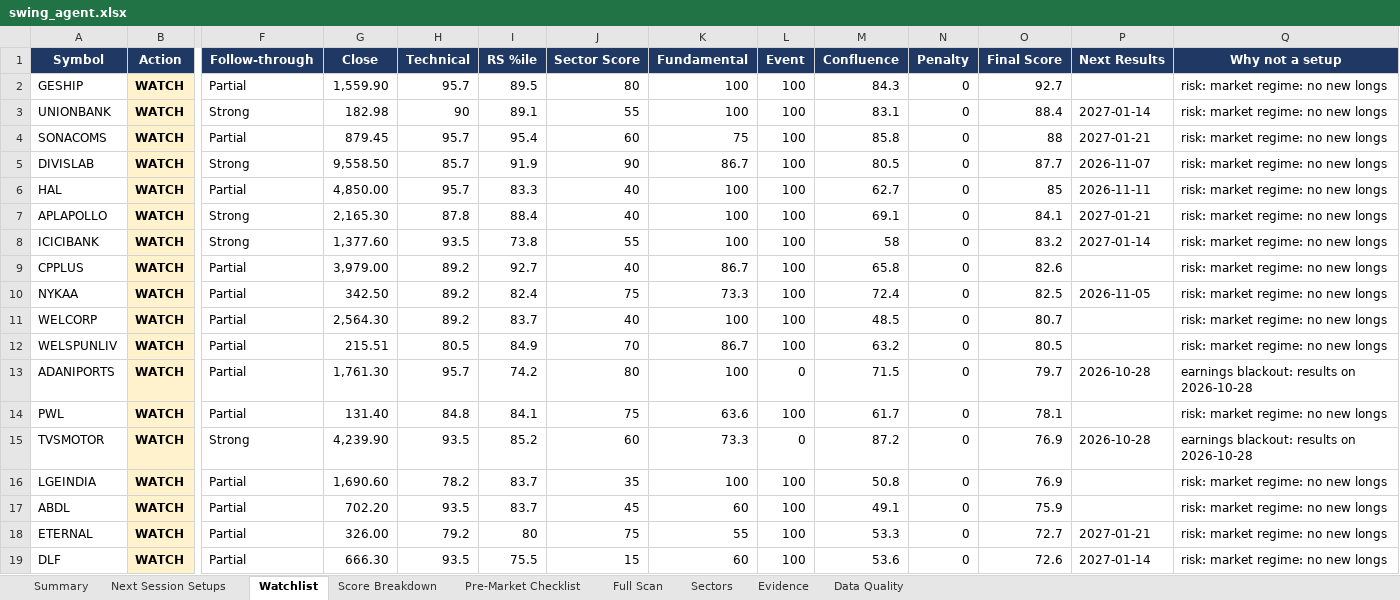
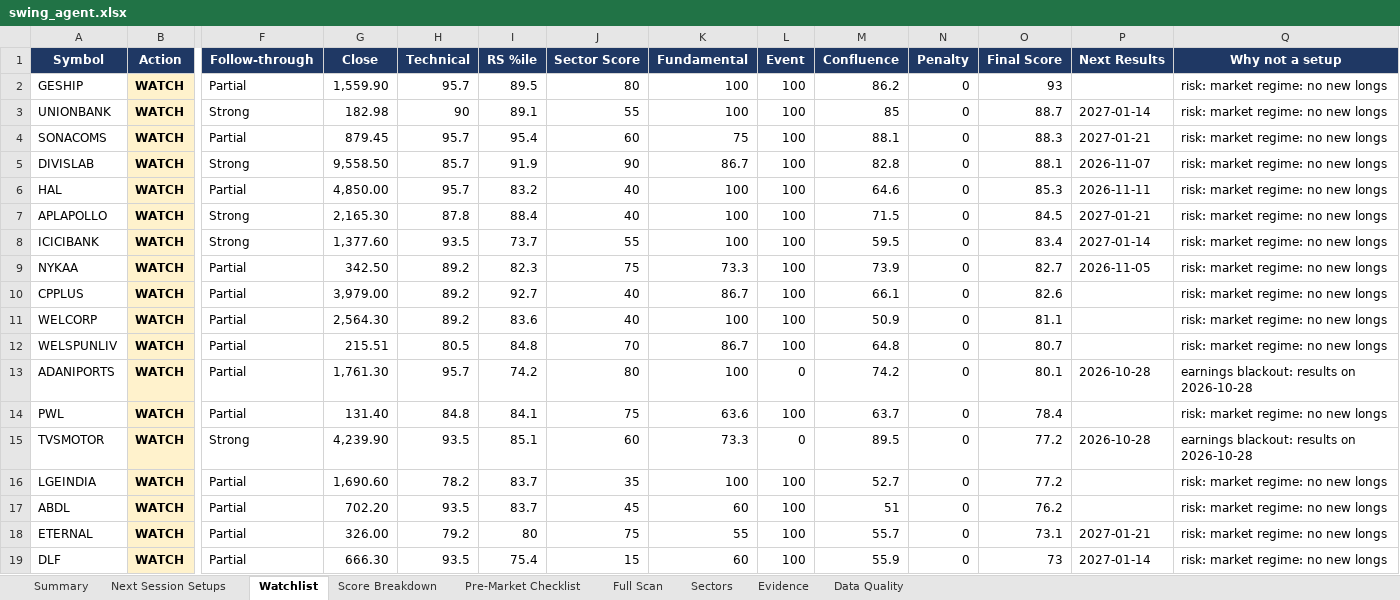
Before and after one commit to KGR1516/srikanth-swing-trade-agent-nifty500, an Excel workbook: data/output/swing_agent.xlsx, sheet Watchlist, drawn as a sheet; only a part is shown, gaps mark what is left out; values as stored, in another font and other column widths than the file's, no borders; conditional formats not drawn; removed rows and columns are numbered as before the commit, all else as after; rows hold the shown columns only; the diff names each change by its address in the sheet, - before the commit and + after, or states it on an @@ line.

```diff
--- a/data/output/swing_agent.xlsx (sheet Watchlist)
+++ b/data/output/swing_agent.xlsx (sheet Watchlist)
-M2 (Confluence): 84.3
+M2 (Confluence): 86.2
-O2 (Final Score): 92.7
+O2 (Final Score): 93
-M3 (Confluence): 83.1
+M3 (Confluence): 85
-O3 (Final Score): 88.4
+O3 (Final Score): 88.7
-M4 (Confluence): 85.8
+M4 (Confluence): 88.1
-O4 (Final Score): 88
+O4 (Final Score): 88.3
-M5 (Confluence): 80.5
+M5 (Confluence): 82.8
-O5 (Final Score): 87.7
+O5 (Final Score): 88.1
-I6 (RS %ile): 83.3
+I6 (RS %ile): 83.2
-M6 (Confluence): 62.7
+M6 (Confluence): 64.6
-O6 (Final Score): 85
+O6 (Final Score): 85.3
-M7 (Confluence): 69.1
+M7 (Confluence): 71.5
-O7 (Final Score): 84.1
+O7 (Final Score): 84.5
-I8 (RS %ile): 73.8
+I8 (RS %ile): 73.7
-M8 (Confluence): 58
+M8 (Confluence): 59.5
-O8 (Final Score): 83.2
+O8 (Final Score): 83.4
+row 9: NYKAA | WATCH | Partial | 342.50 | 89.2 | 82.3 | 75 | 73.3 | 100 | 73.9 | 0 | 82.7 | 2026-11-05 | risk: market regime: no new longs
-M10 (Confluence): 65.8
+M10 (Confluence): 66.1
-row 10: NYKAA | WATCH | Partial | 342.50 | 89.2 | 82.4 | 75 | 73.3 | 100 | 72.4 | 0 | 82.5 | 2026-11-05 | risk: market regime: no new longs
-I11 (RS %ile): 83.7
+I11 (RS %ile): 83.6
-M11 (Confluence): 48.5
+M11 (Confluence): 50.9
-O11 (Final Score): 80.7
+O11 (Final Score): 81.1
-I12 (RS %ile): 84.9
+I12 (RS %ile): 84.8
-M12 (Confluence): 63.2
+M12 (Confluence): 64.8
-O12 (Final Score): 80.5
+O12 (Final Score): 80.7
-M13 (Confluence): 71.5
+M13 (Confluence): 74.2
-O13 (Final Score): 79.7
+O13 (Final Score): 80.1
-M14 (Confluence): 61.7
+M14 (Confluence): 63.7
-O14 (Final Score): 78.1
+O14 (Final Score): 78.4
-I15 (RS %ile): 85.2
+I15 (RS %ile): 85.1
-M15 (Confluence): 87.2
+M15 (Confluence): 89.5
-O15:O16 (Final Score): 76.9
+O15:O16 (Final Score): 77.2
-M16 (Confluence): 50.8
+M16 (Confluence): 52.7
-M17 (Confluence): 49.1
+M17 (Confluence): 51
-O17 (Final Score): 75.9
+O17 (Final Score): 76.2
-M18 (Confluence): 53.3
+M18 (Confluence): 55.7
-O18 (Final Score): 72.7
+O18 (Final Score): 73.1
-I19 (RS %ile): 75.5
+I19 (RS %ile): 75.4
-M19 (Confluence): 53.6
+M19 (Confluence): 55.9
-O19 (Final Score): 72.6
+O19 (Final Score): 73
```
Also changed, not shown: sheet Full Scan, sheet Score Breakdown, sheet Evidence, sheet Data Quality, sheet Summary, sheet Sectors, 4 other files.
